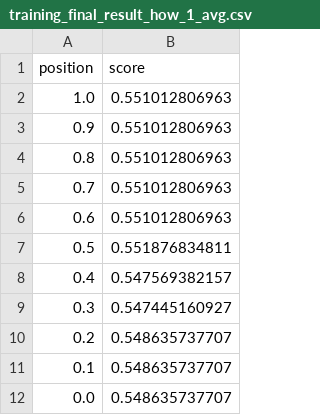
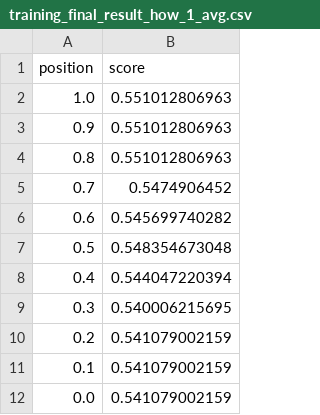
Before and after one commit to fhamborg/Giveme5W1H, a CSV file: examples/misc/learn_weights/result/wmd/wmd_cs/training_final_result_how_1_avg.csv, drawn as a sheet.

Commit message:
results cs

```diff
--- a/examples/misc/learn_weights/result/wmd/wmd_cs/training_final_result_how_1_avg.csv
+++ b/examples/misc/learn_weights/result/wmd/wmd_cs/training_final_result_how_1_avg.csv
@@ -4,9 +4,9 @@ position,score
 0.8,0.551012806963
-0.7,0.551012806963
-0.6,0.551012806963
-0.5,0.551876834811
-0.4,0.547569382157
-0.3,0.547445160927
-0.2,0.548635737707
-0.1,0.548635737707
-0.0,0.548635737707
+0.7,0.5474906452
+0.6,0.545699740282
+0.5,0.548354673048
+0.4,0.544047220394
+0.3,0.540006215695
+0.2,0.541079002159
+0.1,0.541079002159
+0.0,0.541079002159
```
Also changed, not shown: 4 other files.
